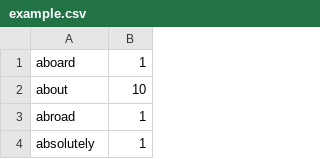
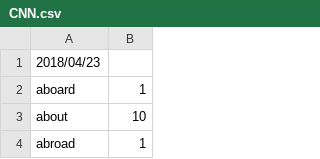
Before and after one commit to patyalcubo/TrendsAnalyzer, a CSV file: src/CNN.csv (was src/example.csv), drawn as a sheet; only a part is shown; the shorter side is filled out with more unchanged rows; the diff names each change by its address in the sheet, - before the commit and + after, or states it on an @@ line.

```diff
--- a/src/example.csv
+++ b/src/CNN.csv
+row 1: 2018/04/23
```
Also changed, not shown: 3 other files.
